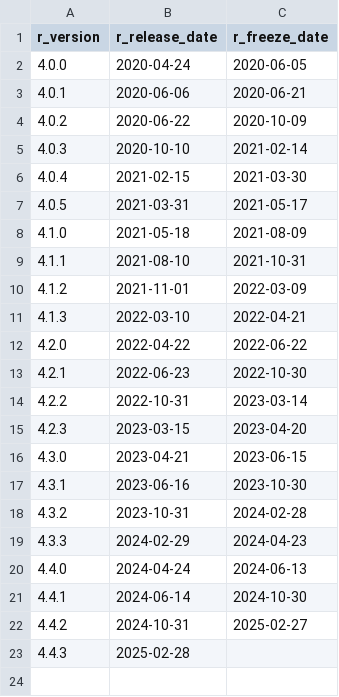
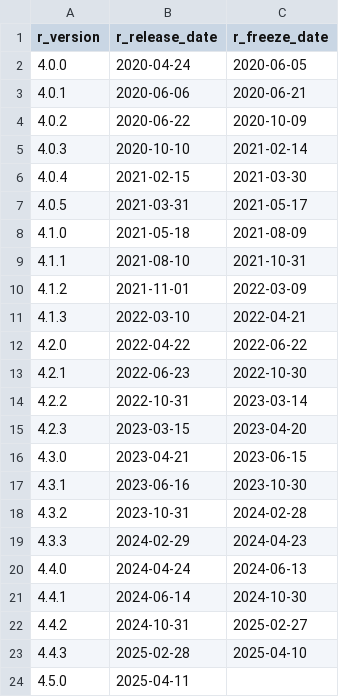
Before and after one commit to cam-ctu/rocker_edit, a TSV file: build/variables/r-versions.tsv, drawn as a sheet.

```diff
--- a/build/variables/r-versions.tsv
+++ b/build/variables/r-versions.tsv
@@ -22,2 +22,3 @@ r_version	r_release_date	r_freeze_date
 4.4.2	2024-10-31	2025-02-27
-4.4.3	2025-02-28	
+4.4.3	2025-02-28	2025-04-10
+4.5.0	2025-04-11	
```
Also changed, not shown: build/args/history.tsv, 15 other files.
